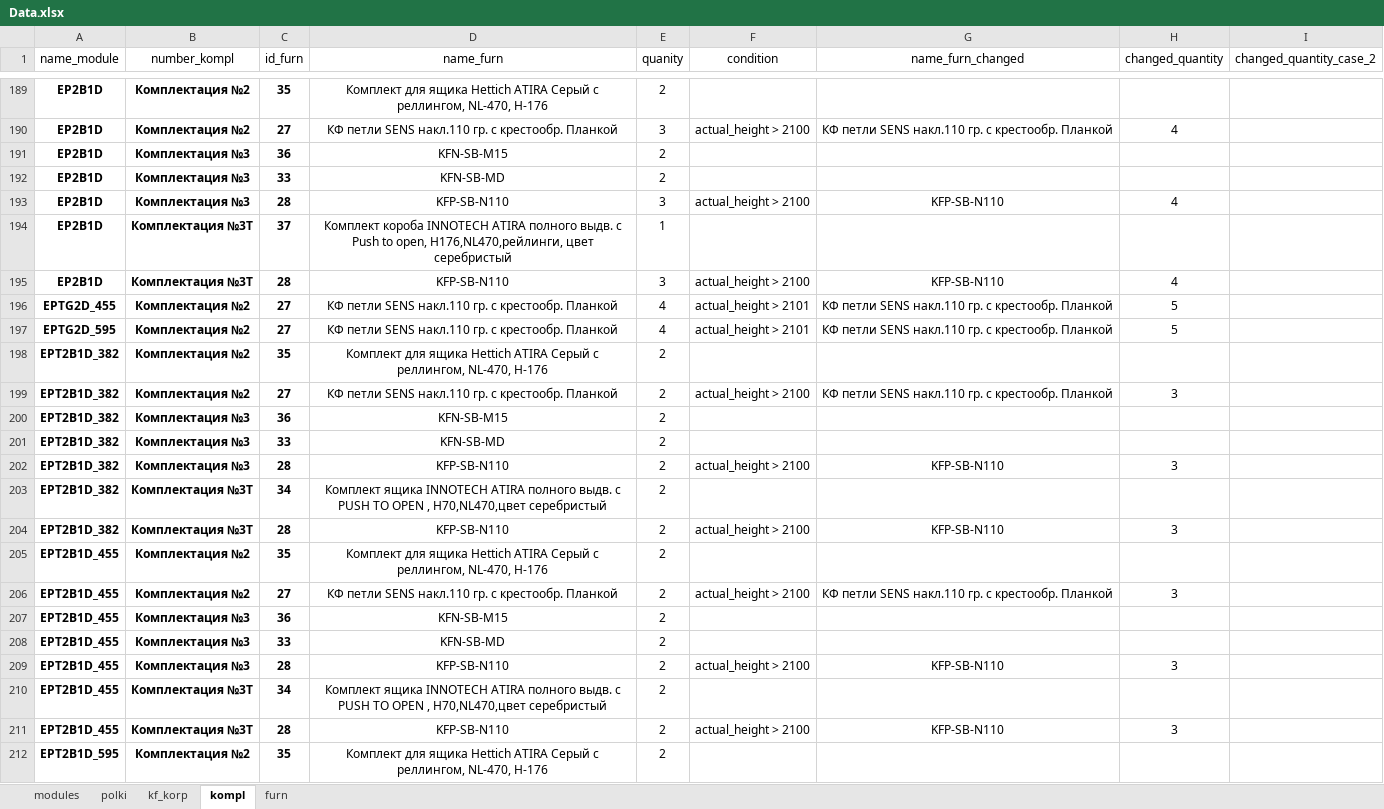
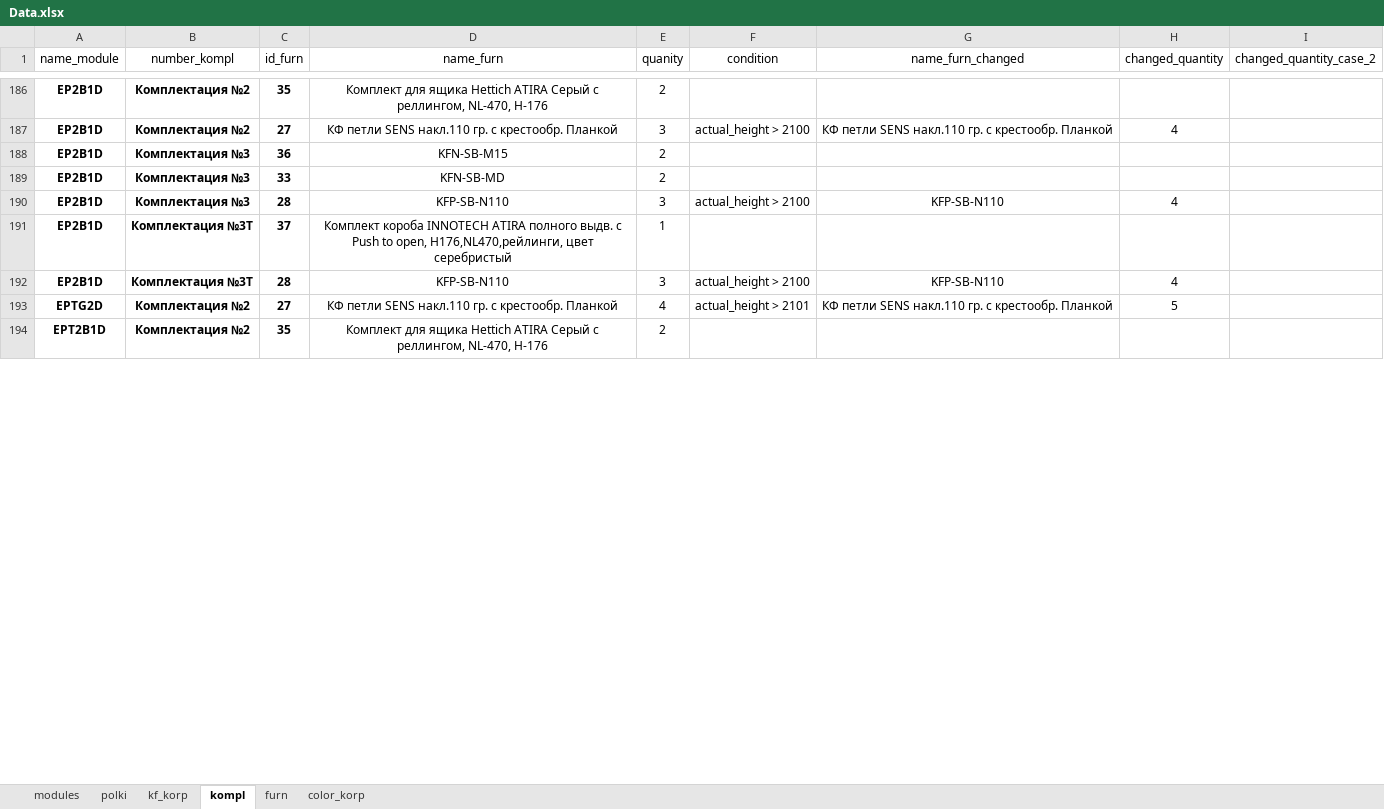
Before and after one commit to whogavehope/calc_kitchen_python, an Excel workbook: Data.xlsx, sheet kompl, drawn as a sheet; only a part is shown, gaps mark what is left out; values as stored, in another font and other column widths than the file's, no borders; table styles not drawn; removed rows and columns are numbered as before the commit, all else as after; the diff covers the shown part only; the diff names each change by its address in the sheet, - before the commit and + after, or states it on an @@ line.

```diff
--- a/Data.xlsx (sheet kompl)
+++ b/Data.xlsx (sheet kompl)
+sheet tab: color_korp
-A193 (name_module): EPTG2D_455
+A193 (name_module): EPTG2D
-row 197: EPTG2D_595 | Комплектация №2 | 27 | КФ петли SENS накл.110 гр. с крестообр. Планкой | 4 | actual_height > 2101 | КФ петли SENS накл.110 гр. с крестообр. Планкой | 5
-A194 (name_module): EPT2B1D_382
+A194 (name_module): EPT2B1D
-row 199: EPT2B1D_382 | Комплектация №2 | 27 | КФ петли SENS накл.110 гр. с крестообр. Планкой | 2 | actual_height > 2100 | КФ петли SENS накл.110 гр. с крестообр. Планкой | 3
-row 200: EPT2B1D_382 | Комплектация №3 | 36 | KFN-SB-M15 | 2
-row 201: EPT2B1D_382 | Комплектация №3 | 33 | KFN-SB-MD | 2
-row 202: EPT2B1D_382 | Комплектация №3 | 28 | KFP-SB-N110 | 2 | actual_height > 2100 | KFP-SB-N110 | 3
-row 203: EPT2B1D_382 | Комплектация №3Т | 34 | Комплект ящика INNOTECH ATIRA полного выдв. с PUSH TO OPEN , Н70,NL470,цвет серебристый | 2
-row 204: EPT2B1D_382 | Комплектация №3Т | 28 | KFP-SB-N110 | 2 | actual_height > 2100 | KFP-SB-N110 | 3
-row 205: EPT2B1D_455 | Комплектация №2 | 35 | Комплект для ящика Hettich ATIRA Серый с реллингом, NL-470, H-176 | 2
-row 206: EPT2B1D_455 | Комплектация №2 | 27 | КФ петли SENS накл.110 гр. с крестообр. Планкой | 2 | actual_height > 2100 | КФ петли SENS накл.110 гр. с крестообр. Планкой | 3
-row 207: EPT2B1D_455 | Комплектация №3 | 36 | KFN-SB-M15 | 2
-row 208: EPT2B1D_455 | Комплектация №3 | 33 | KFN-SB-MD | 2
-row 209: EPT2B1D_455 | Комплектация №3 | 28 | KFP-SB-N110 | 2 | actual_height > 2100 | KFP-SB-N110 | 3
-row 210: EPT2B1D_455 | Комплектация №3Т | 34 | Комплект ящика INNOTECH ATIRA полного выдв. с PUSH TO OPEN , Н70,NL470,цвет серебристый | 2
-row 211: EPT2B1D_455 | Комплектация №3Т | 28 | KFP-SB-N110 | 2 | actual_height > 2100 | KFP-SB-N110 | 3
-row 212: EPT2B1D_595 | Комплектация №2 | 35 | Комплект для ящика Hettich ATIRA Серый с реллингом, NL-470, H-176 | 2
```
Also changed, not shown: 6 added rows, 3 removed rows and 13 edited cells elsewhere in this sheet, sheet modules, sheet kf_korp, 2 other files.
